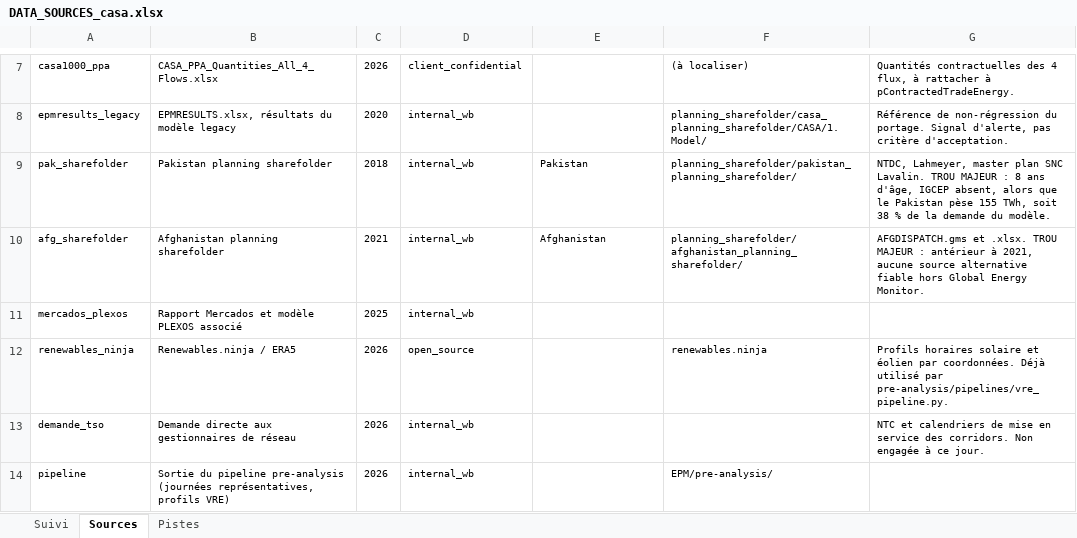
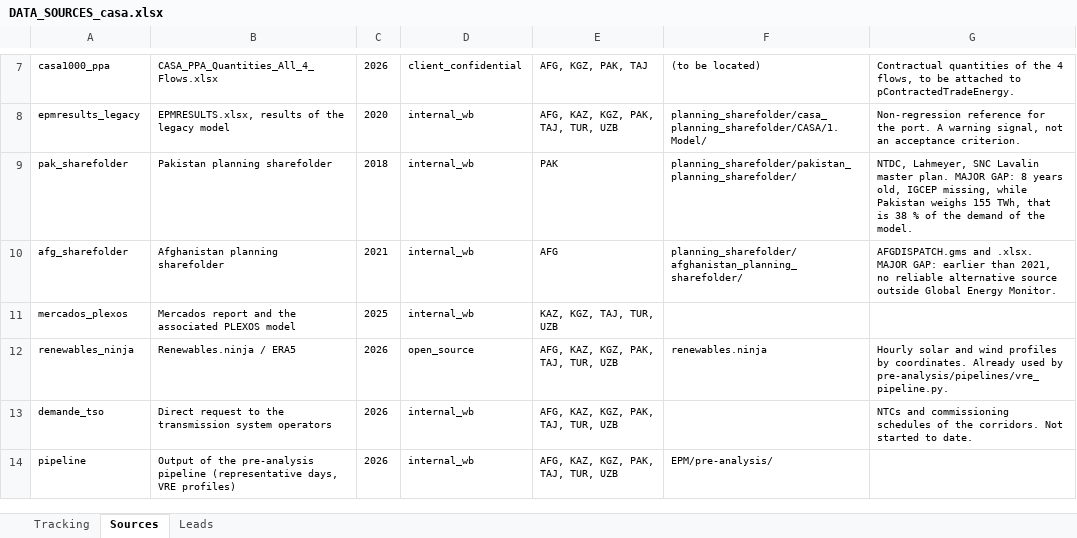
Before and after one commit to ESMAP-World-Bank-Group/EPM, an Excel workbook: data_build/DATA_SOURCES_casa.xlsx, sheet Sources, drawn as a sheet; only a part is shown, gaps mark what is left out; values as stored, in another font and other column widths than the file's, no borders; the diff covers the shown part only; the diff names each change by its address in the sheet, - before the commit and + after, or states it on an @@ line.

Commit message:
Update Data Sources

```diff
--- a/data_build/DATA_SOURCES_casa.xlsx (sheet Sources)
+++ b/data_build/DATA_SOURCES_casa.xlsx (sheet Sources)
-sheet tab: Suivi
+sheet tab: Tracking
-sheet tab: Pistes
+sheet tab: Leads
-E7: (empty)
+E7: AFG, KGZ, PAK, TAJ
-F7: (à localiser)
+F7: (to be located)
-G7: Quantités contractuelles des 4 flux, à rattacher à pContractedTradeEnergy.
+G7: Contractual quantities of the 4 flows, to be attached to pContractedTradeEnergy.
-B8: EPMRESULTS.xlsx, résultats du modèle legacy
+B8: EPMRESULTS.xlsx, results of the legacy model
-E8: (empty)
+E8: AFG, KAZ, KGZ, PAK, TAJ, TUR, UZB
-G8: Référence de non-régression du portage. Signal d'alerte, pas critère d'acceptation.
+G8: Non-regression reference for the port. A warning signal, not an acceptance criterion.
-E9: Pakistan
+E9: PAK
-G9: NTDC, Lahmeyer, master plan SNC Lavalin. TROU MAJEUR : 8 ans d'âge, IGCEP absent, alors que le Pakistan pèse 155 TWh, soit 38 % de la demande du modèle.
+G9: NTDC, Lahmeyer, SNC Lavalin master plan. MAJOR GAP: 8 years old, IGCEP missing, while Pakistan weighs 155 TWh, that is 38 % of the demand of the model.
-E10: Afghanistan
+E10: AFG
-G10: AFGDISPATCH.gms et .xlsx. TROU MAJEUR : antérieur à 2021, aucune source alternative fiable hors Global Energy…
+G10: AFGDISPATCH.gms and .xlsx. MAJOR GAP: earlier than 2021, no reliable alternative source outside Global Energy…
-B11: Rapport Mercados et modèle PLEXOS associé
+B11: Mercados report and the associated PLEXOS model
-E11: (empty)
+E11: KAZ, KGZ, TAJ, TUR, UZB
-E12:E14: (empty)
+E12:E14: AFG, KAZ, KGZ, PAK, TAJ, TUR, UZB
-G12: Profils horaires solaire et éolien par coordonnées. Déjà utilisé par pre-analysis/pipelines/vre_pipeline.py.
+G12: Hourly solar and wind profiles by coordinates. Already used by pre-analysis/pipelines/vre_pipeline.py.
-B13: Demande directe aux gestionnaires de réseau
+B13: Direct request to the transmission system operators
-G13: NTC et calendriers de mise en service des corridors. Non engagée à ce jour.
+G13: NTCs and commissioning schedules of the corridors. Not started to date.
-B14: Sortie du pipeline pre-analysis (journées représentatives, profils VRE)
+B14: Output of the pre-analysis pipeline (representative days, VRE profiles)
```
Also changed, not shown: 1 added row, 1 removed row and 21 edited cells elsewhere in this sheet, sheet Tracking, sheet Leads, 16 other files.
